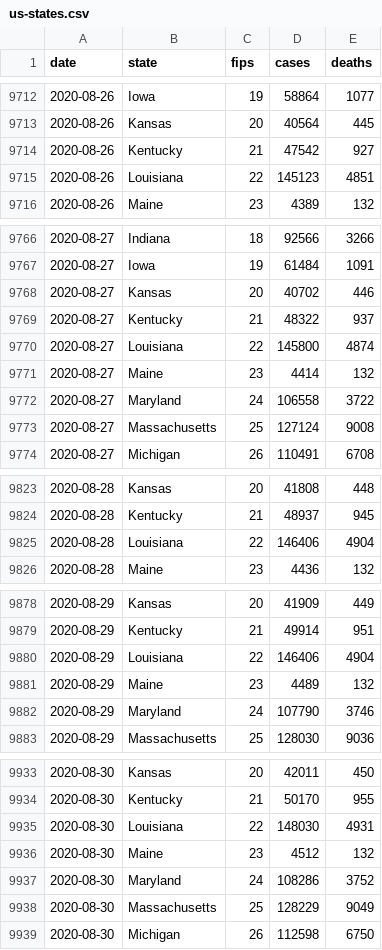
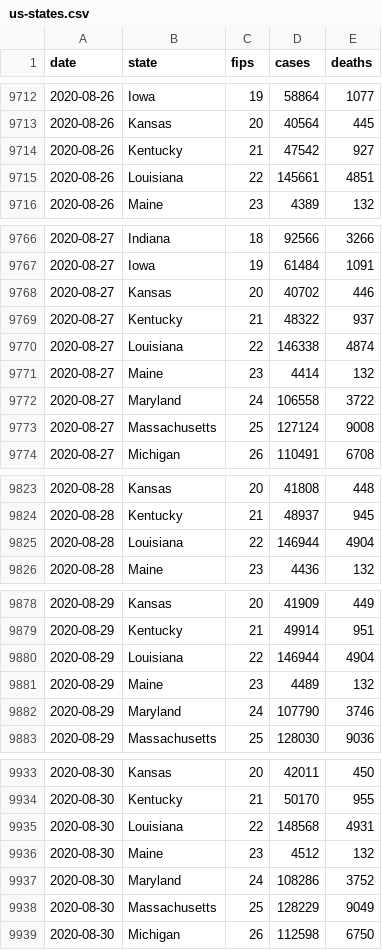
Before and after one commit to bschram/covid-data-public, a CSV file: data/cases-nytimes/us-states.csv, drawn as a sheet; only a part is shown, gaps mark what is left out; the diff covers the shown part only.

```diff
--- a/data/cases-nytimes/us-states.csv
+++ b/data/cases-nytimes/us-states.csv
@@ -9714,3 +9714,3 @@ date,state,fips,cases,deaths
 2020-08-26,Kentucky,21,47542,927
-2020-08-26,Louisiana,22,145123,4851
+2020-08-26,Louisiana,22,145661,4851
 2020-08-26,Maine,23,4389,132
@@ -9769,3 +9769,3 @@ date,state,fips,cases,deaths
 2020-08-27,Kentucky,21,48322,937
-2020-08-27,Louisiana,22,145800,4874
+2020-08-27,Louisiana,22,146338,4874
 2020-08-27,Maine,23,4414,132
@@ -9824,3 +9824,3 @@ date,state,fips,cases,deaths
 2020-08-28,Kentucky,21,48937,945
-2020-08-28,Louisiana,22,146406,4904
+2020-08-28,Louisiana,22,146944,4904
 2020-08-28,Maine,23,4436,132
@@ -9879,3 +9879,3 @@ date,state,fips,cases,deaths
 2020-08-29,Kentucky,21,49914,951
-2020-08-29,Louisiana,22,146406,4904
+2020-08-29,Louisiana,22,146944,4904
 2020-08-29,Maine,23,4489,132
@@ -9934,3 +9934,3 @@ date,state,fips,cases,deaths
 2020-08-30,Kentucky,21,50170,955
-2020-08-30,Louisiana,22,148030,4931
+2020-08-30,Louisiana,22,148568,4931
 2020-08-30,Maine,23,4512,132
```
Also changed, not shown: 20 edited cells elsewhere in this file, data/states/tx/tx_tsa_hospitalizations.csv, data/test-and-trace/state_data.csv, 9 other files.
